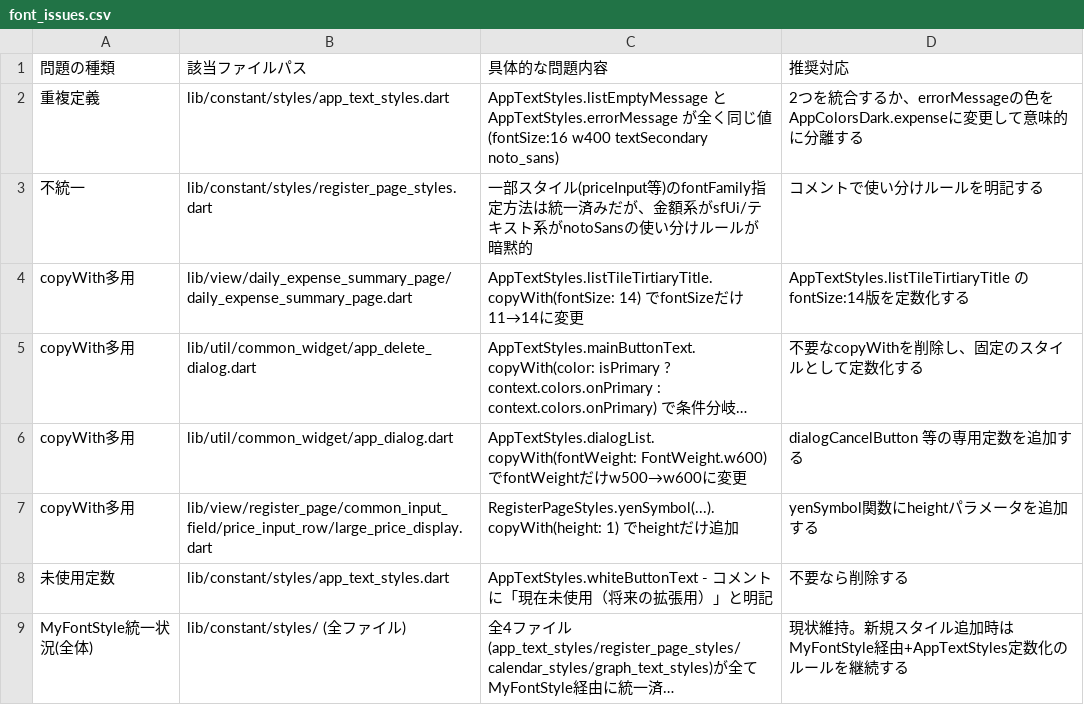
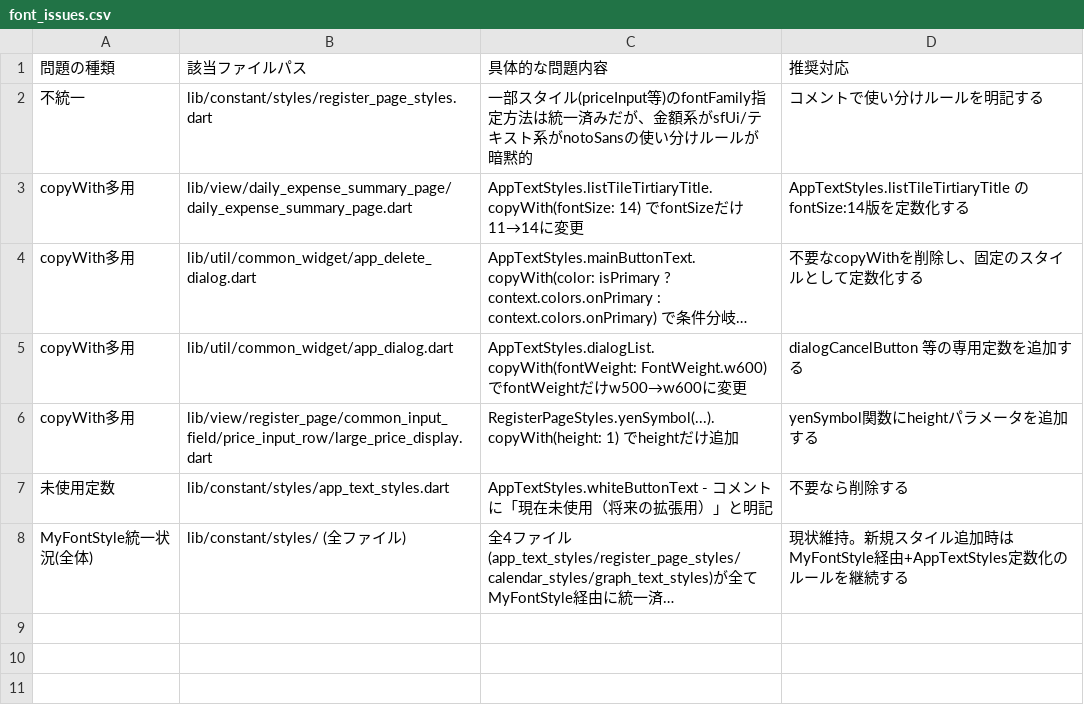
Before and after one commit to puruwo/kakeibo_v3, a CSV file: lib/docs/font_issues.csv, drawn as a sheet; long unchanged cells end in …; the diff names each change by its address in the sheet, - before the commit and + after, or states it on an @@ line.

Commit message:
✏️UIfix_ 空状態フォローアップ（Q-15/B-04/Q-16）: 誘導カードのAppEmptyState統合・固定費0件の追加導線・エラー表示の意味分離

```diff
--- a/lib/docs/font_issues.csv
+++ b/lib/docs/font_issues.csv
-row 2: 重複定義 | lib/constant/styles/app_text_styles.dart | AppTextStyles.listEmptyMessage と AppTextStyles.errorMessage が全く同じ値(fontSize:16 w400 textSecondary noto_sans) | 2つを統合するか、errorMessageの色をAppColorsDark.expenseに変更して意味的に分離する
```
Also changed, not shown: lib/docs/font_usage.csv, 15 other files.
